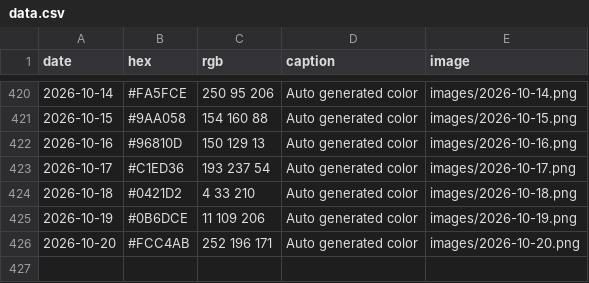
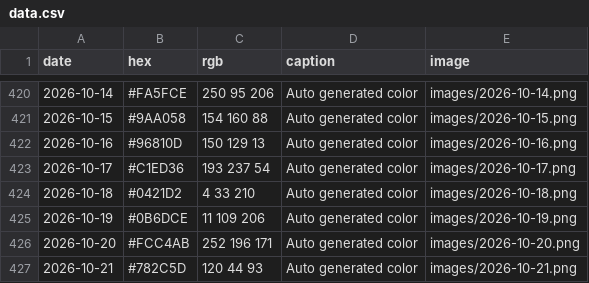
Before and after one commit to Fujishooock/dailycolor-site, a CSV file: data.csv, drawn as a sheet; only a part is shown, gaps mark what is left out; the diff names each change by its address in the sheet, - before the commit and + after, or states it on an @@ line.

```diff
--- a/data.csv
+++ b/data.csv
+row 427: 2026-10-21 | #782C5D | 120 44 93 | Auto generated color | images/2026-10-21.png
```
Also changed, not shown: 3 other files.
